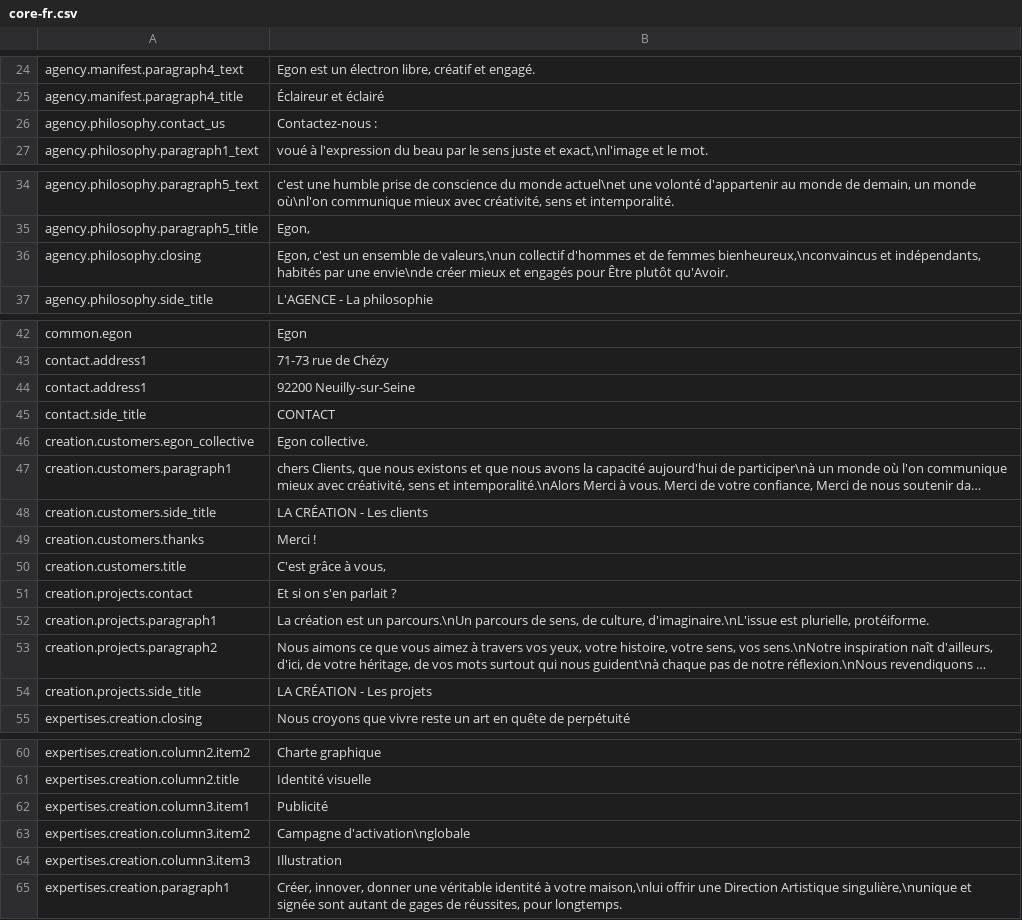
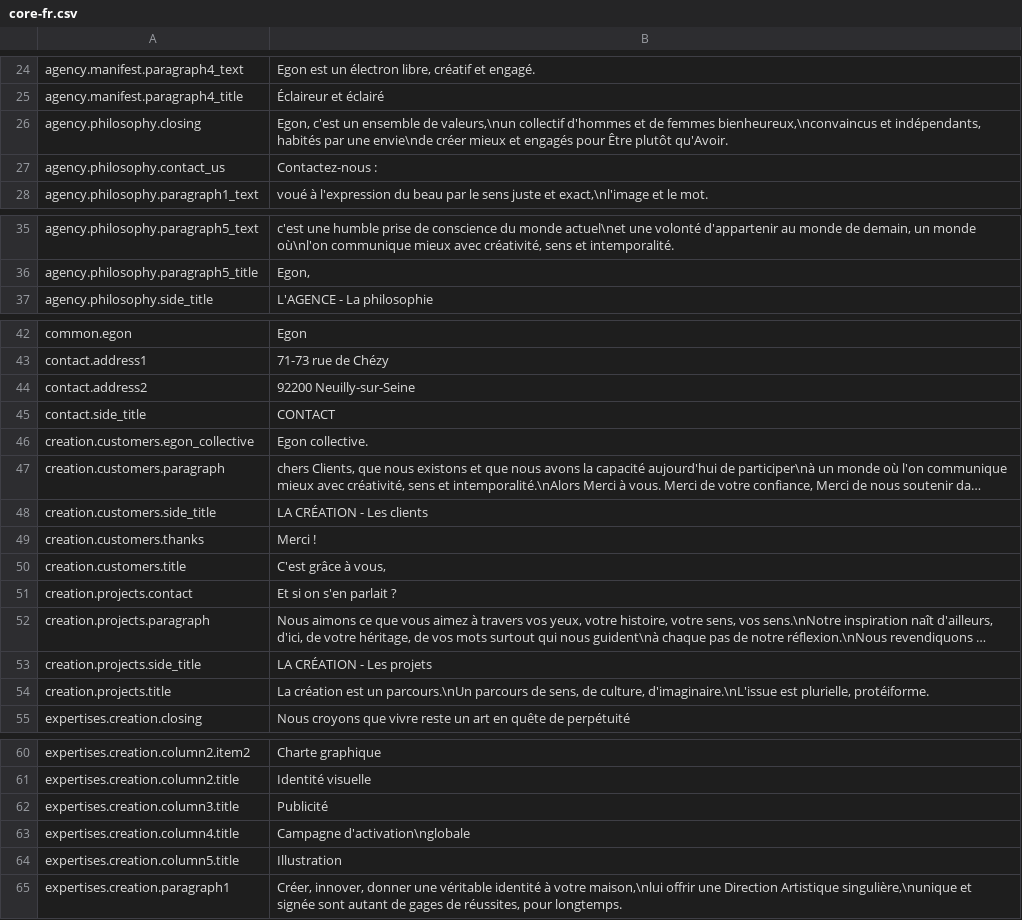
Before and after one commit to Robloche/egon, a CSV file: locales-sources/core-fr.csv, drawn as a sheet; only a part is shown, gaps mark what is left out; long unchanged cells end in …; removed rows and columns are numbered as before the commit, all else as after; the diff names each change by its address in the sheet, - before the commit and + after, or states it on an @@ line.

```diff
--- a/locales-sources/core-fr.csv
+++ b/locales-sources/core-fr.csv
@@ row 36 moved to row 26: agency.philosophy.closing @@
-A44: contact.address1
+A44: contact.address2
-A47: creation.customers.paragraph1
+A47: creation.customers.paragraph
-row 52: creation.projects.paragraph1 | La création est un parcours.\nUn parcours de sens, de culture, d'imaginaire.\nL'issue est plurielle, protéiforme.
-A52: creation.projects.paragraph2
+A52: creation.projects.paragraph
+row 54: creation.projects.title | La création est un parcours.\nUn parcours de sens, de culture, d'imaginaire.\nL'issue est plurielle, protéiforme.
-A62: expertises.creation.column3.item1
+A62: expertises.creation.column3.title
-A63: expertises.creation.column3.item2
+A63: expertises.creation.column4.title
-A64: expertises.creation.column3.item3
+A64: expertises.creation.column5.title
```
Also changed, not shown: locales-sources/core-en.csv, locales-sources/core-it.csv, 19 other files.
